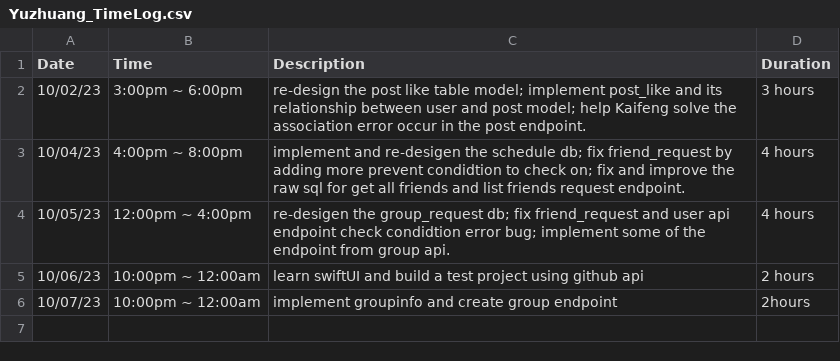
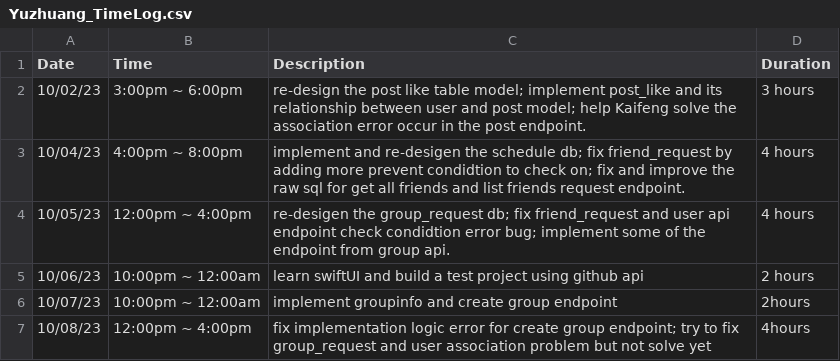
Before and after one commit to yuzchen7/FocusEureka_backend, a CSV file: Yuzhuang_TimeLog.csv, drawn as a sheet.

Commit message:
10/08/23 get error but not fix

```diff
--- a/Yuzhuang_TimeLog.csv
+++ b/Yuzhuang_TimeLog.csv
@@ -6 +6,2 @@ Date,Time,Description,Duration
 10/07/23,10:00pm ~ 12:00am,implement groupinfo and create group endpoint,2hours
+10/08/23,12:00pm ~ 4:00pm,fix implementation logic error for create group endpoint; try to fix group_request and user association problem but not solve yet,4hours
```
